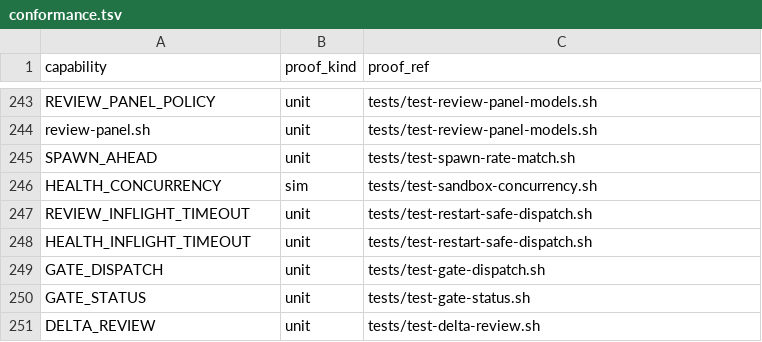
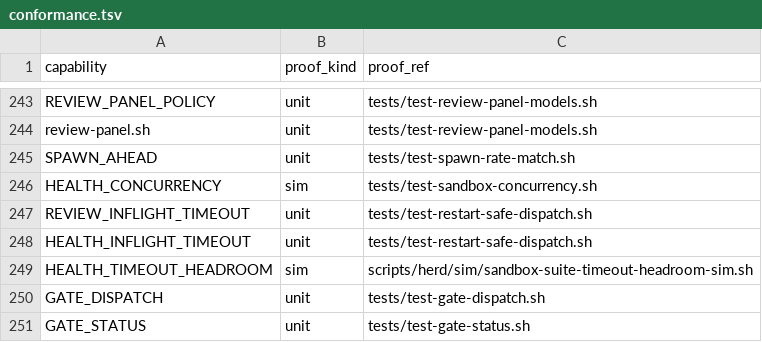
Before and after one commit to briankeegan1/herdkit, a TSV file: templates/conformance.tsv, drawn as a sheet; only a part is shown, gaps mark what is left out; the shorter side is filled out with more unchanged rows.

```diff
--- a/templates/conformance.tsv
+++ b/templates/conformance.tsv
@@ -248,2 +248,3 @@ REVIEW_INFLIGHT_TIMEOUT	unit	tests/test-restart-safe-dispatch.sh
 HEALTH_INFLIGHT_TIMEOUT	unit	tests/test-restart-safe-dispatch.sh
+HEALTH_TIMEOUT_HEADROOM	sim	scripts/herd/sim/sandbox-suite-timeout-headroom-sim.sh
 GATE_DISPATCH	unit	tests/test-gate-dispatch.sh
```
Also changed, not shown: templates/capabilities.tsv, 3 other files.
